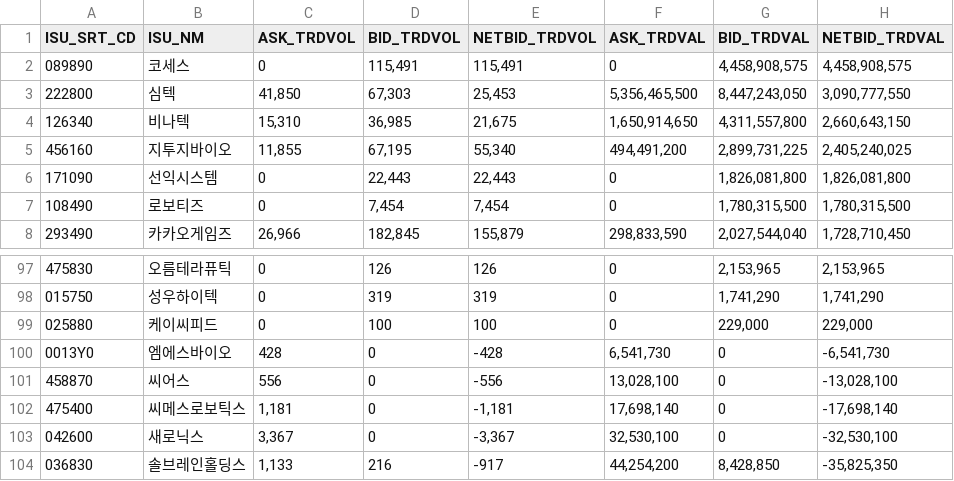
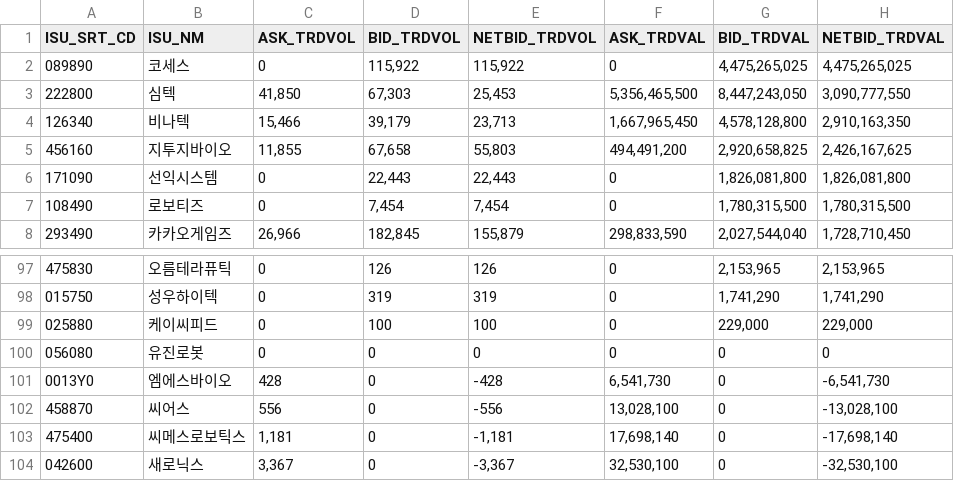
Before and after one commit to pures-lab/kal-flows, a CSV file: data/krx/rank_KSQ_pension.csv, drawn as a sheet; only a part is shown, gaps mark what is left out; the shorter side is filled out with more unchanged rows.

```diff
--- a/data/krx/rank_KSQ_pension.csv
+++ b/data/krx/rank_KSQ_pension.csv
@@ -1,6 +1,6 @@
 ISU_SRT_CD,ISU_NM,ASK_TRDVOL,BID_TRDVOL,NETBID_TRDVOL,ASK_TRDVAL,BID_TRDVAL,NETBID_TRDVAL
-089890,코세스,0,"115,491","115,491",0,"4,458,908,575","4,458,908,575"
+089890,코세스,0,"115,922","115,922",0,"4,475,265,025","4,475,265,025"
 222800,심텍,"41,850","67,303","25,453","5,356,465,500","8,447,243,050","3,090,777,550"
-126340,비나텍,"15,310","36,985","21,675","1,650,914,650","4,311,557,800","2,660,643,150"
-456160,지투지바이오,"11,855","67,195","55,340","494,491,200","2,899,731,225","2,405,240,025"
+126340,비나텍,"15,466","39,179","23,713","1,667,965,450","4,578,128,800","2,910,163,350"
+456160,지투지바이오,"11,855","67,658","55,803","494,491,200","2,920,658,825","2,426,167,625"
 171090,선익시스템,0,"22,443","22,443",0,"1,826,081,800","1,826,081,800"
@@ -99,2 +99,3 @@
 025880,케이씨피드,0,100,100,0,"229,000","229,000"
+056080,유진로봇,0,0,0,0,0,0
 0013Y0,엠에스바이오,428,0,-428,"6,541,730",0,"-6,541,730"
```
Also changed, not shown: data/009830_naver_trend.csv, data/krx/rank_KSQ_foreign.csv, 45 other files.
